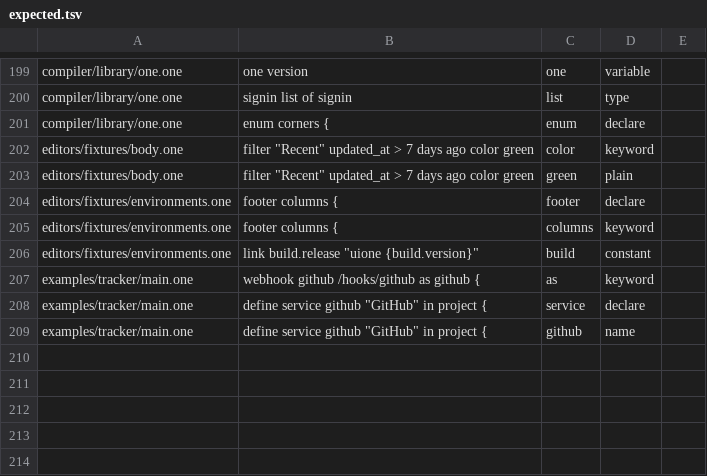
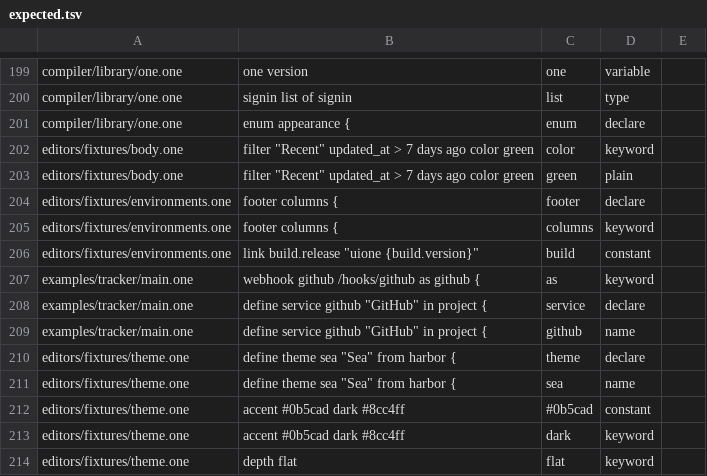
Before and after one commit to da0x/uione, a TSV file: editors/expected.tsv, drawn as a sheet; only a part is shown, gaps mark what is left out.

Commit message:
A site's look is a theme it declares: a color for each role, light and dark, its fonts, corners and depth
define theme sea "Sea" from harbor { accent #0b5cad dark #8cc4ff ... } gives
ten roles their colors, and text, heading and code fonts, corners and depth;
from another theme, it changes only what it says. Everything else the page is
drawn with is worked out from the roles, so a theme can't drift. Text has to
read on what it sits on, 4.5:1, or it's a mistake whose fix is the nearest color
that does, only its lightness moved.

uione's own harbor and papercolor are written this way in its library, and the
site is drawn from src/theme.css. The corners and color settings are a theme's
now. #rrggbb is a color, and the editor sits code on a theme's ground.

```diff
--- a/editors/expected.tsv
+++ b/editors/expected.tsv
@@ -220,3 +220,3 @@ compiler/library/one.one	one         version	one	variable
 compiler/library/one.one	signin      list of signin	list	type
-compiler/library/one.one	enum corners {	enum	declare
+compiler/library/one.one	enum appearance {	enum	declare
 editors/fixtures/body.one	filter "Recent" updated_at > 7 days ago  color green	color	keyword
@@ -229 +229,6 @@ examples/tracker/main.one	define service github "GitHub" in project {	service	de
 examples/tracker/main.one	define service github "GitHub" in project {	github	name
+editors/fixtures/theme.one	define theme sea "Sea" from harbor {	theme	declare
+editors/fixtures/theme.one	define theme sea "Sea" from harbor {	sea	name
+editors/fixtures/theme.one	accent   #0b5cad  dark #8cc4ff	#0b5cad	constant
+editors/fixtures/theme.one	accent   #0b5cad  dark #8cc4ff	dark	keyword
+editors/fixtures/theme.one	depth    flat	flat	keyword
```
Also changed, not shown: 22 other files.
